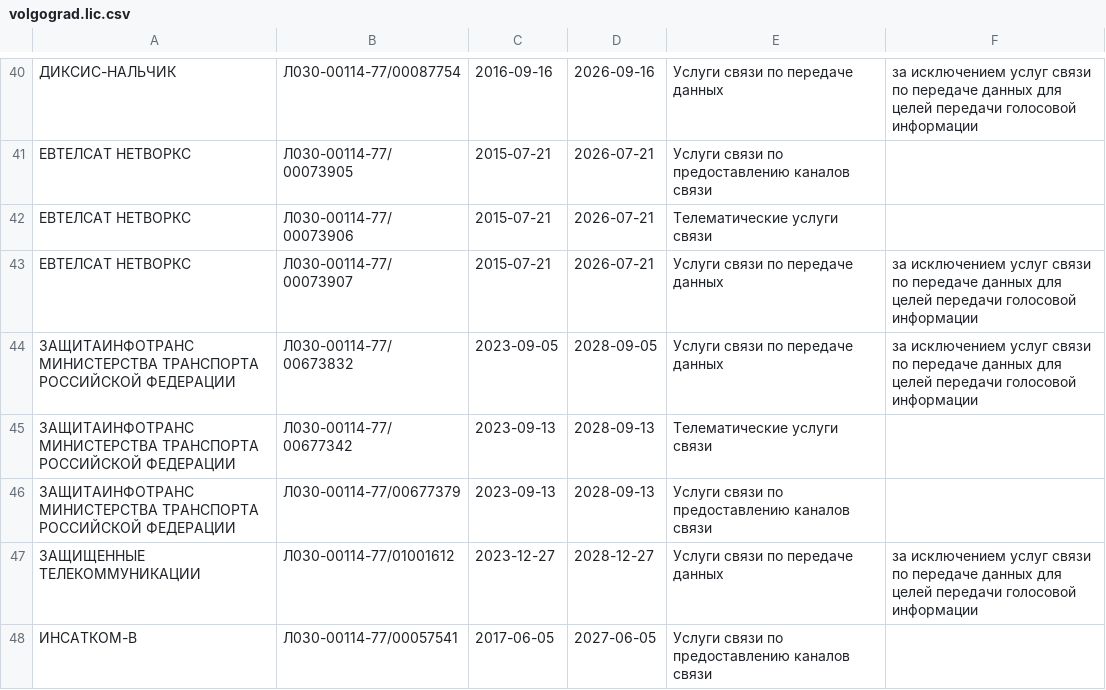
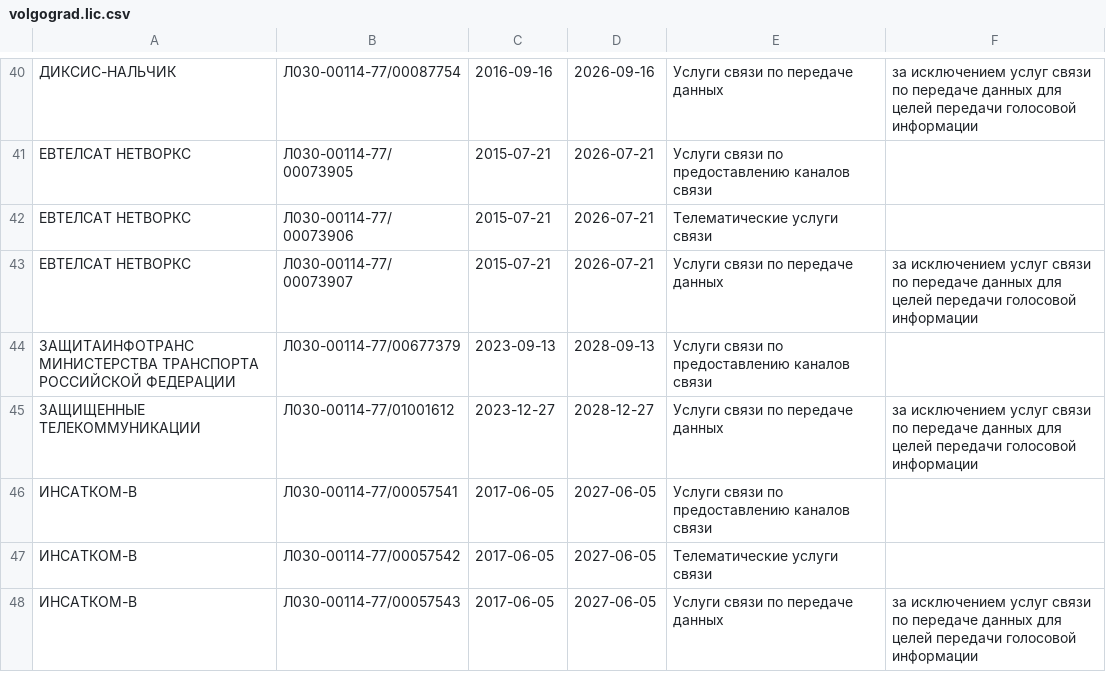
Before and after one commit to Urlandi/rkn-opendata-vlg, a CSV file: volgograd.lic.csv, drawn as a sheet; only a part is shown, gaps mark what is left out; the shorter side is filled out with more unchanged rows; the diff names each change by its address in the sheet, - before the commit and + after, or states it on an @@ line.

```diff
--- a/volgograd.lic.csv
+++ b/volgograd.lic.csv
-row 44: ЗАЩИТАИНФОТРАНС МИНИСТЕРСТВА ТРАНСПОРТА РОССИЙСКОЙ ФЕДЕРАЦИИ | Л030-00114-77/00673832 | 2023-09-05 | 2028-09-05 | Услуги связи по передаче данных | за исключением услуг связи по передаче данных для целей передачи голосовой информации
-row 45: ЗАЩИТАИНФОТРАНС МИНИСТЕРСТВА ТРАНСПОРТА РОССИЙСКОЙ ФЕДЕРАЦИИ | Л030-00114-77/00677342 | 2023-09-13 | 2028-09-13 | Телематические услуги связи
```
Also changed, not shown: 1 other file.
